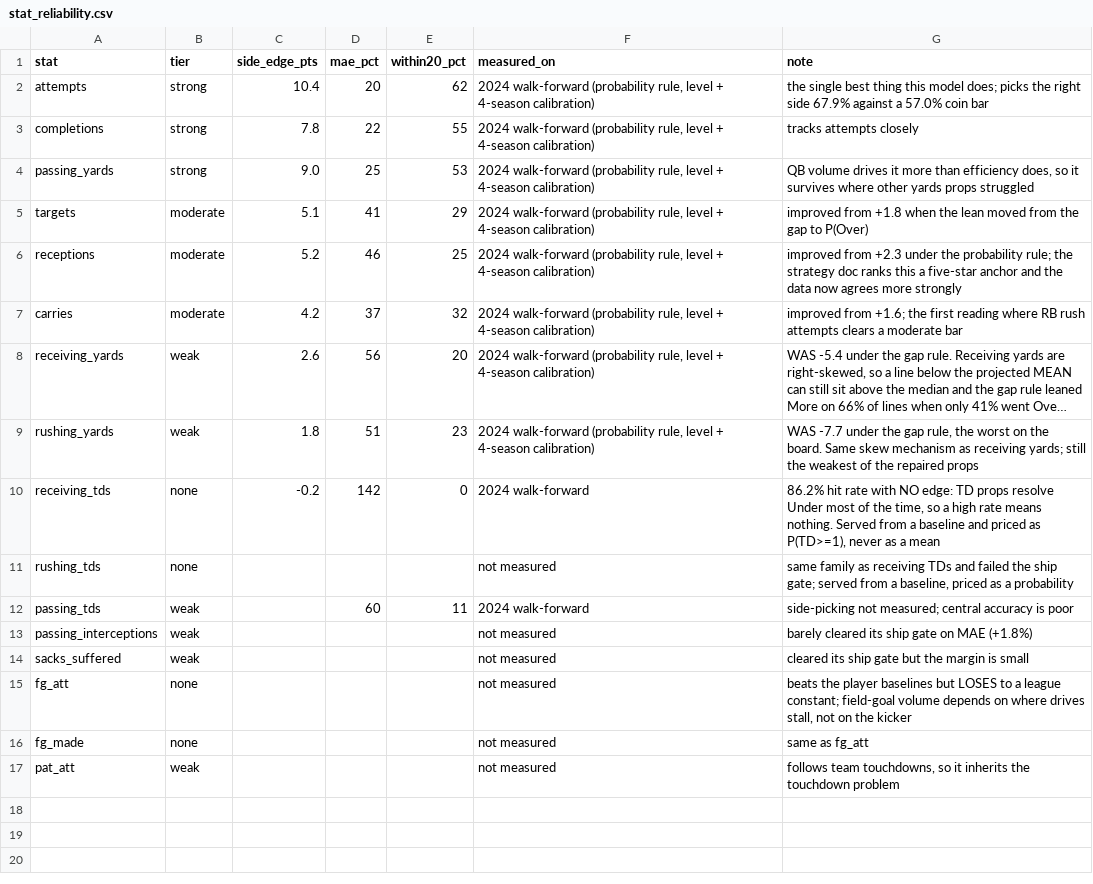
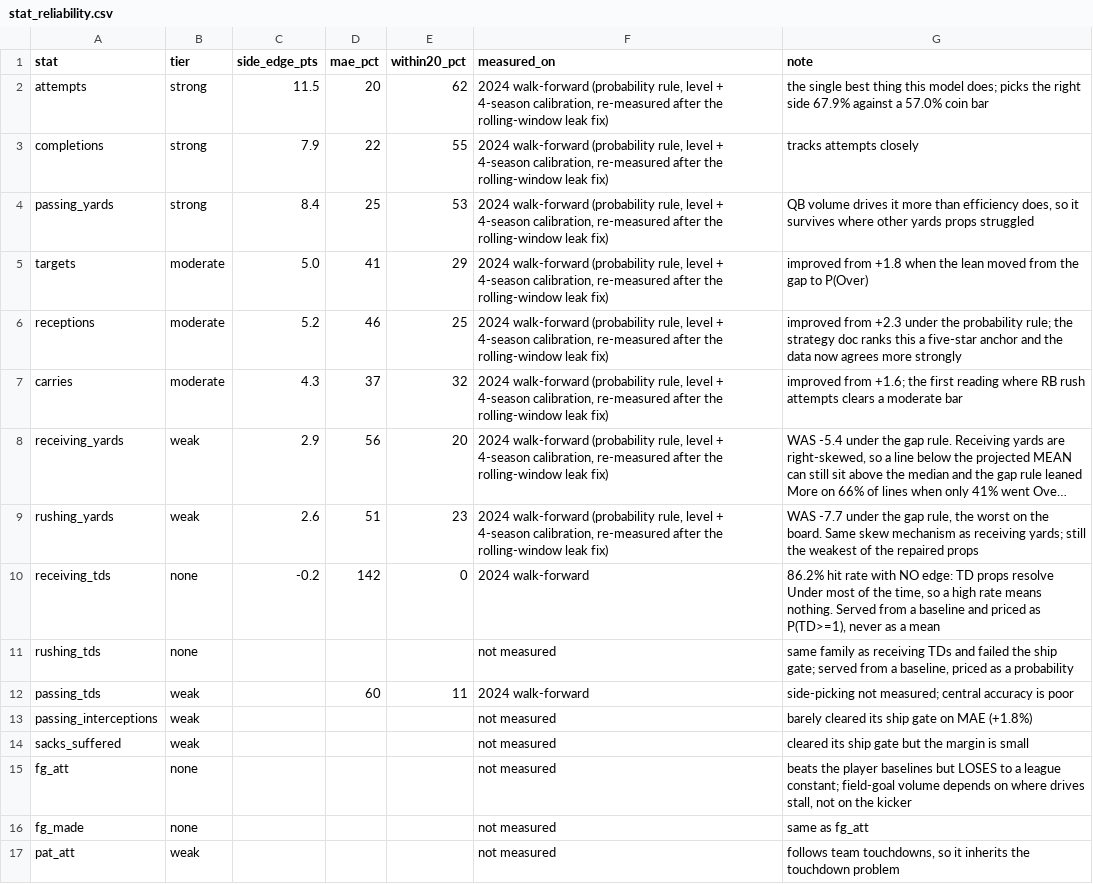
Before and after one commit to Barrett879/gridironvalue, a CSV file: data/stat_reliability.csv, drawn as a sheet; long unchanged cells end in …; the diff names each change by its address in the sheet, - before the commit and + after, or states it on an @@ line.

```diff
--- a/data/stat_reliability.csv
+++ b/data/stat_reliability.csv
-C2 (side_edge_pts): 10.4
+C2 (side_edge_pts): 11.5
-F2:F9 (measured_on): …+ 4-season calibration)
+F2:F9 (measured_on): …+ 4-season calibration, re-measured after the rolling-window leak fix)
-C3 (side_edge_pts): 7.8
+C3 (side_edge_pts): 7.9
-C4 (side_edge_pts): 9.0
+C4 (side_edge_pts): 8.4
-C5 (side_edge_pts): 5.1
+C5 (side_edge_pts): 5.0
-C7 (side_edge_pts): 4.2
+C7 (side_edge_pts): 4.3
-C8 (side_edge_pts): 2.6
+C8 (side_edge_pts): 2.9
-C9 (side_edge_pts): 1.8
+C9 (side_edge_pts): 2.6
```
Also changed, not shown: docs/lean_probability.csv, 5 other files.
